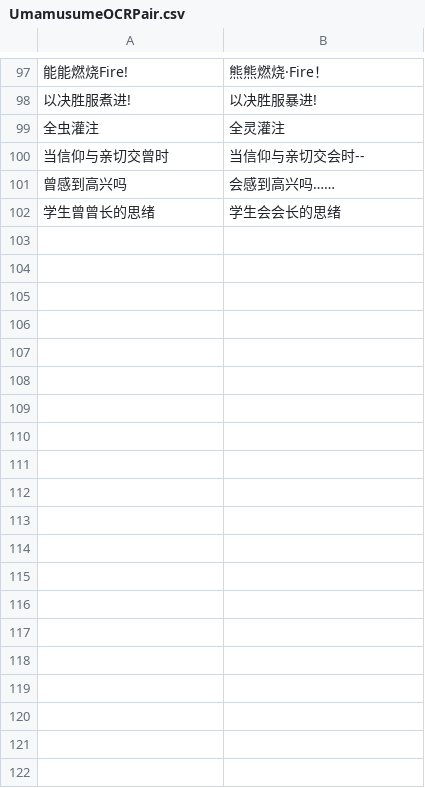
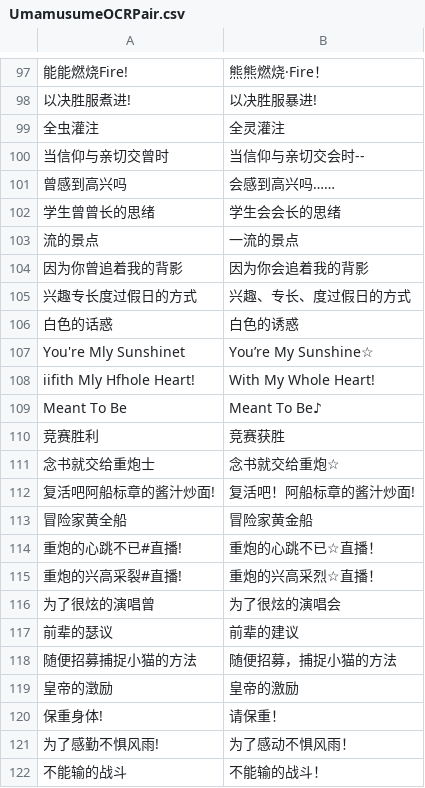
Before and after one commit to wsycarlos/auto-derby-cn, a CSV file: auto_derby/data/UmamusumeOCRPair.csv, drawn as a sheet; only a part is shown, gaps mark what is left out; the diff covers the shown part only; the diff names each change by its address in the sheet, - before the commit and + after, or states it on an @@ line.

```diff
--- a/auto_derby/data/UmamusumeOCRPair.csv
+++ b/auto_derby/data/UmamusumeOCRPair.csv
+row 103: 流的景点 | 一流的景点
+row 104: 因为你曾追着我的背影 | 因为你会追着我的背影
+row 105: 兴趣专长度过假日的方式 | 兴趣、专长、度过假日的方式
+row 106: 白色的话惑 | 白色的诱惑
+row 107: You're Mly Sunshinet | You’re My Sunshine☆
+row 108: iifith Mly Hfhole Heart! | With My Whole Heart!
+row 109: Meant To Be | Meant To Be♪
+row 110: 竞赛胜利 | 竞赛获胜
+row 111: 念书就交给重炮士 | 念书就交给重炮☆
+row 112: 复活吧阿船标章的酱汁炒面! | 复活吧！阿船标章的酱汁炒面!
+row 113: 冒险家黄全船 | 冒险家黄金船
+row 114: 重炮的心跳不已#直播! | 重炮的心跳不已☆直播！
+row 115: 重炮的兴高采裂#直播! | 重炮的兴高采烈☆直播！
+row 116: 为了很炫的演唱曾 | 为了很炫的演唱会
+row 117: 前辈的瑟议 | 前辈的建议
+row 118: 随便招募捕捉小猫的方法 | 随便招募，捕捉小猫的方法
+row 119: 皇帝的澂励 | 皇帝的激励
+row 120: 保重身体! | 请保重！
+row 121: 为了感勤不惧风雨! | 为了感动不惧风雨！
+row 122: 不能输的战斗 | 不能输的战斗！
```
Also changed, not shown: 33 added rows elsewhere in this file, data/ocr_labels.csv, 5 other files.
